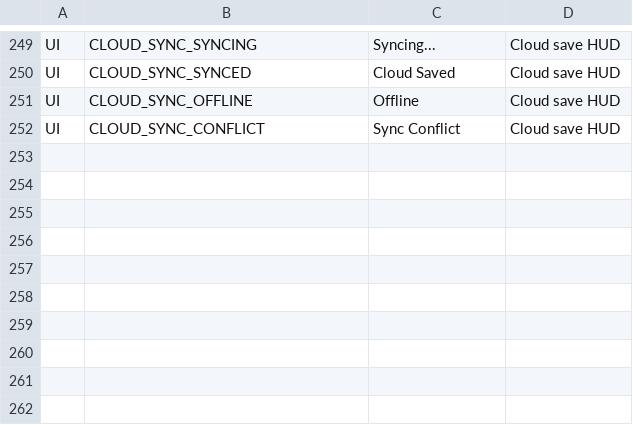
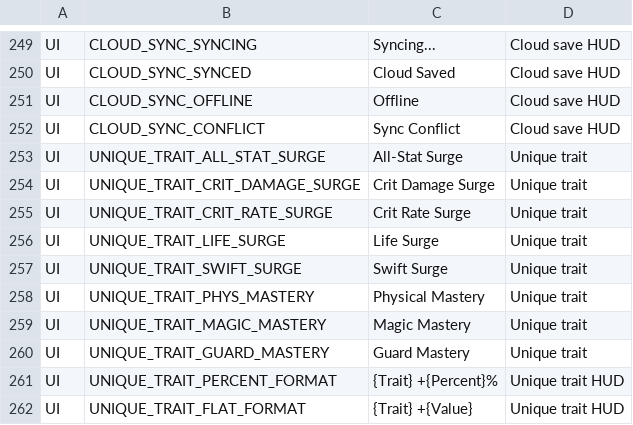
Before and after one commit to ewoo14/idle-project, a CSV file: client/Content/Localization/Game/en/UI.csv, drawn as a sheet; only a part is shown, gaps mark what is left out.

```diff
--- a/client/Content/Localization/Game/en/UI.csv
+++ b/client/Content/Localization/Game/en/UI.csv
@@ -252 +252,11 @@ UI,CLOUD_SYNC_OFFLINE,"Offline","Cloud save HUD"
 UI,CLOUD_SYNC_CONFLICT,"Sync Conflict","Cloud save HUD"
+UI,UNIQUE_TRAIT_ALL_STAT_SURGE,"All-Stat Surge","Unique trait"
+UI,UNIQUE_TRAIT_CRIT_DAMAGE_SURGE,"Crit Damage Surge","Unique trait"
+UI,UNIQUE_TRAIT_CRIT_RATE_SURGE,"Crit Rate Surge","Unique trait"
+UI,UNIQUE_TRAIT_LIFE_SURGE,"Life Surge","Unique trait"
+UI,UNIQUE_TRAIT_SWIFT_SURGE,"Swift Surge","Unique trait"
+UI,UNIQUE_TRAIT_PHYS_MASTERY,"Physical Mastery","Unique trait"
+UI,UNIQUE_TRAIT_MAGIC_MASTERY,"Magic Mastery","Unique trait"
+UI,UNIQUE_TRAIT_GUARD_MASTERY,"Guard Mastery","Unique trait"
+UI,UNIQUE_TRAIT_PERCENT_FORMAT,"{Trait} +{Percent}%","Unique trait HUD"
+UI,UNIQUE_TRAIT_FLAT_FORMAT,"{Trait} +{Value}","Unique trait HUD"
```
Also changed, not shown: client/Content/Localization/Game/ko/UI.csv, 36 other files.
